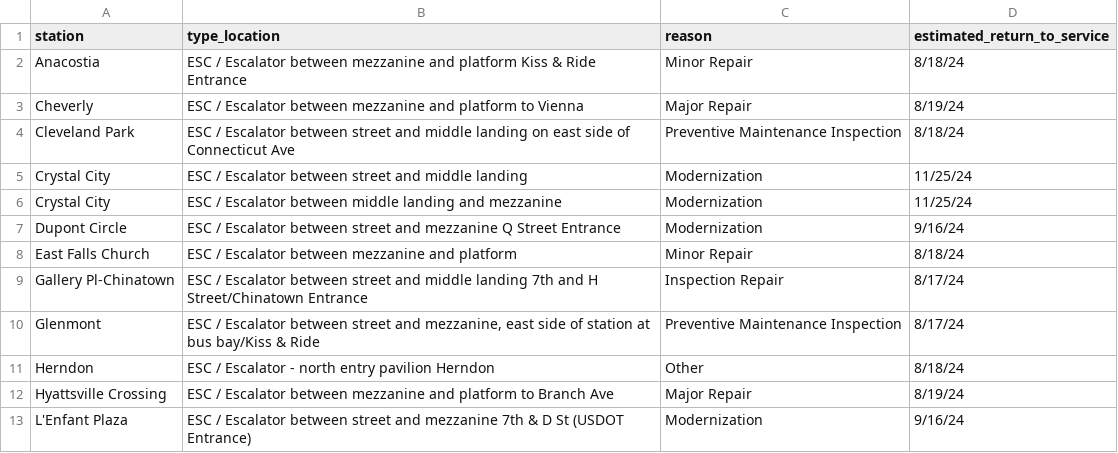
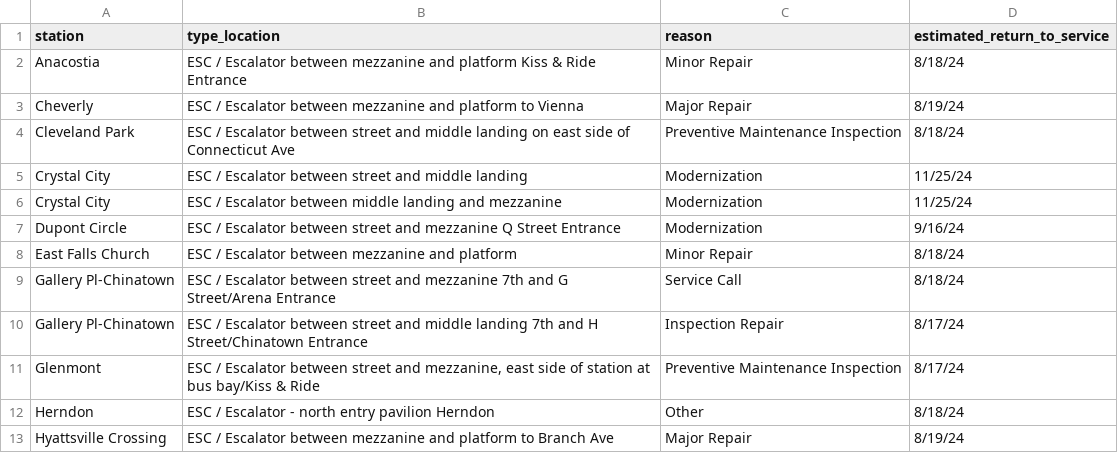
Before and after one commit to erxclau/wmata-elevators-escalators, a CSV file: outages.csv, drawn as a sheet; only a part is shown; the shorter side is filled out with more unchanged rows; the diff names each change by its address in the sheet, - before the commit and + after, or states it on an @@ line.

```diff
--- a/outages.csv
+++ b/outages.csv
+row 9: Gallery Pl-Chinatown | ESC / Escalator between street and mezzanine 7th and G Street/Arena Entrance | Service Call | 8/18/24
```
